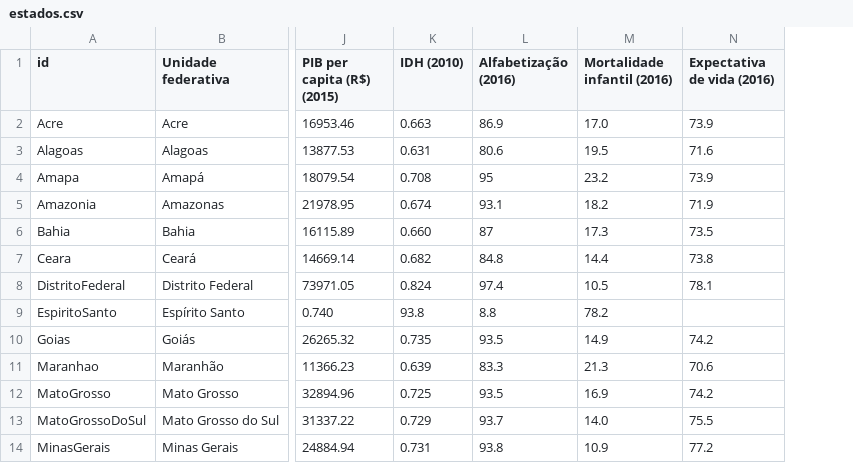
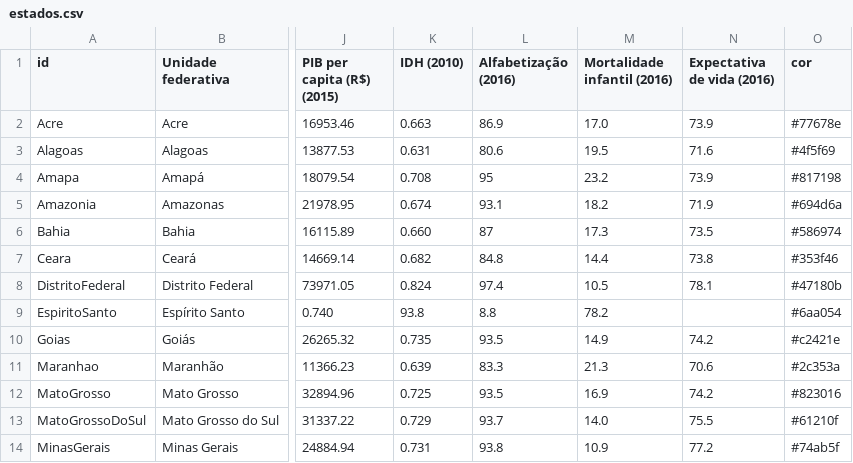
Before and after one commit to joaopaulo-cerquinhocajueiro/cartogramBrasil, a CSV file: estados.csv, drawn as a sheet; only a part is shown, gaps mark what is left out; the diff names each change by its address in the sheet, - before the commit and + after, or states it on an @@ line.

Commit message:
Adiciondas cores (talvez feias) para os estados.

```diff
--- a/estados.csv
+++ b/estados.csv
+column O (cor), rows 2-14: #77678e | #4f5f69 | #817198 | #694d6a | #586974 | #353f46 | #47180b | #6aa054 | #c2421e | #2c353a | #823016 | #61210f | #74ab5f
```
Also changed, not shown: 2 other files.
